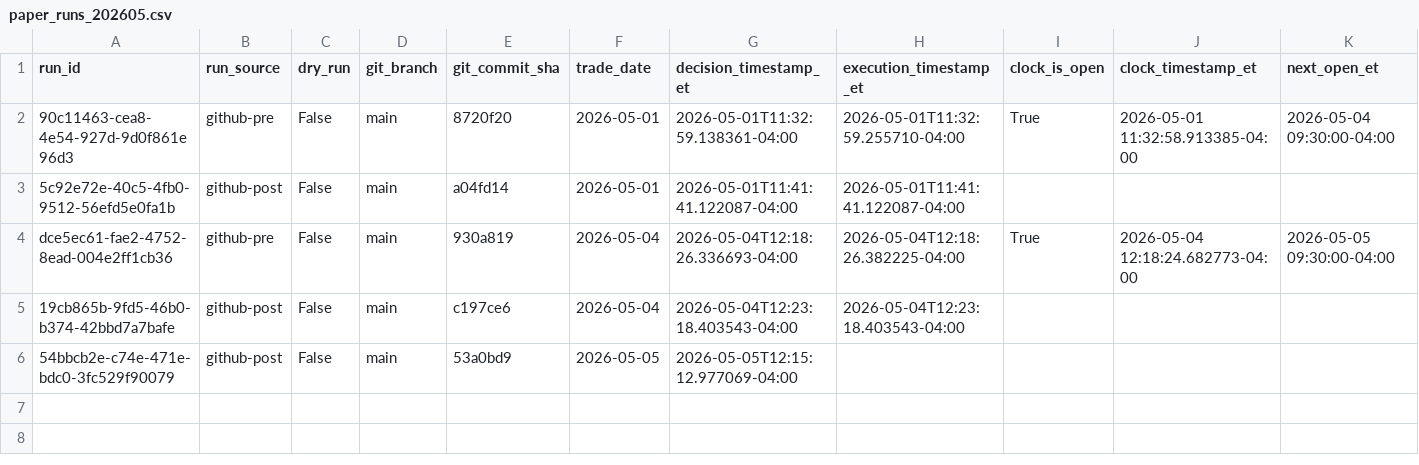
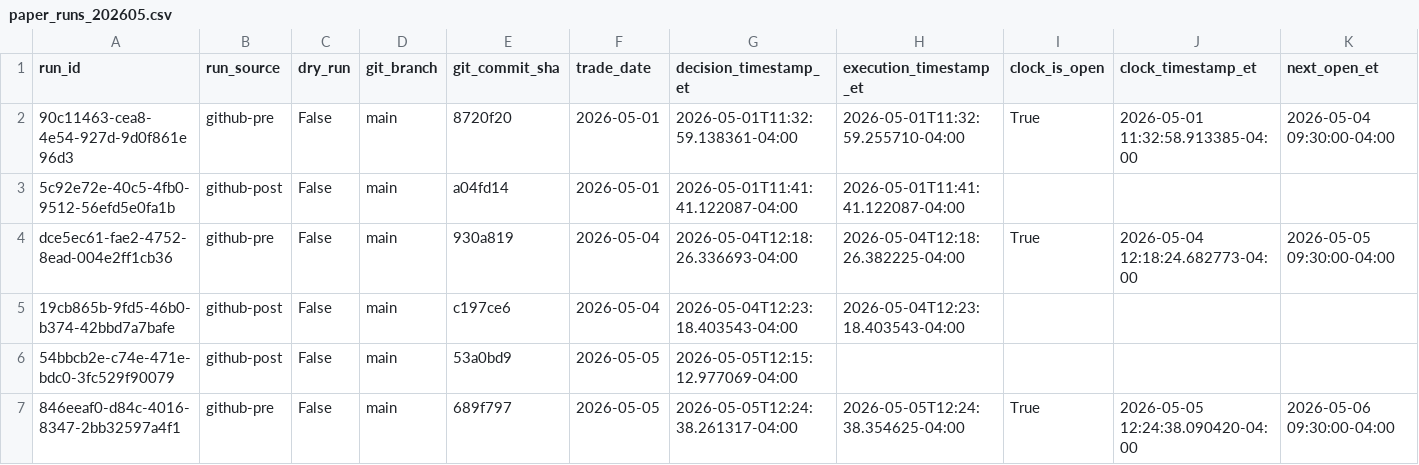
Before and after one commit to precisionhireconsultants/trading-vol-target-annual-0.40, a CSV file: logs/paper/runs/paper_runs_202605.csv, drawn as a sheet; only a part is shown; rows hold the shown columns only; the diff names each change by its address in the sheet, - before the commit and + after, or states it on an @@ line.

```diff
--- a/logs/paper/runs/paper_runs_202605.csv
+++ b/logs/paper/runs/paper_runs_202605.csv
+row 7: 846eeaf0-d84c-4016-8347-2bb32597a4f1 | github-pre | False | main | 689f797 | 2026-05-05 | 2026-05-05T12:24:38.261317-04:00 | 2026-05-05T12:24:38.354625-04:00 | True | 2026-05-05 12:24:38.090420-04:00 | 2026-05-06 09:30:00-04:00
```
Also changed, not shown: logs/paper/orders/paper_orders_202605.csv.
